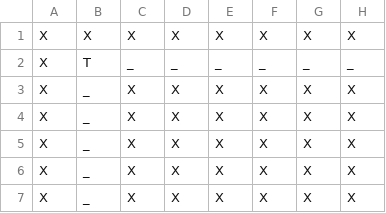
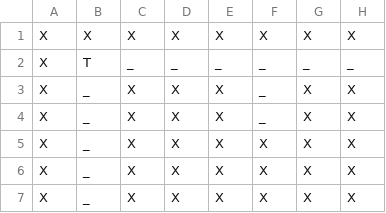
Before and after one commit to edlf/aiad, a CSV file: TaxiTycoon/map.csv, drawn as a sheet; only a part is shown; the diff names each change by its address in the sheet, - before the commit and + after, or states it on an @@ line.

```diff
--- a/TaxiTycoon/map.csv
+++ b/TaxiTycoon/map.csv
-F3:F4: X
+F3:F4: _
```
Also changed, not shown: 1 other file.
